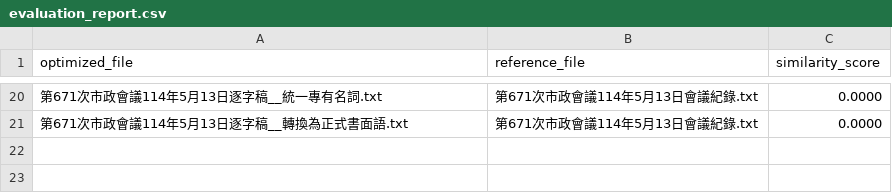
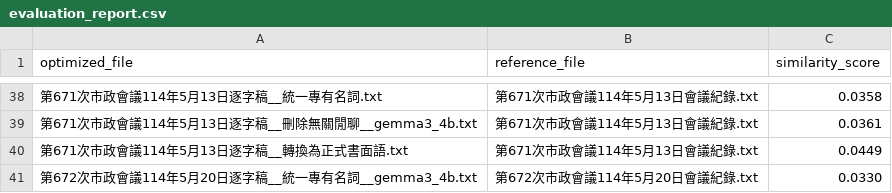
Before and after one commit to colabbrave/exam08, a CSV file: results/evaluation_report.csv, drawn as a sheet; only a part is shown, gaps mark what is left out; the diff covers the shown part only.

```diff
--- a/results/evaluation_report.csv
+++ b/results/evaluation_report.csv
@@ -20,2 +38,4 @@ optimized_file,reference_file,similarity_score
-第671次市政會議114年5月13日逐字稿__統一專有名詞.txt,第671次市政會議114年5月13日會議紀錄.txt,0.0000
-第671次市政會議114年5月13日逐字稿__轉換為正式書面語.txt,第671次市政會議114年5月13日會議紀錄.txt,0.0000
+第671次市政會議114年5月13日逐字稿__統一專有名詞.txt,第671次市政會議114年5月13日會議紀錄.txt,0.0358
+第671次市政會議114年5月13日逐字稿__刪除無關閒聊__gemma3_4b.txt,第671次市政會議114年5月13日會議紀錄.txt,0.0361
+第671次市政會議114年5月13日逐字稿__轉換為正式書面語.txt,第671次市政會議114年5月13日會議紀錄.txt,0.0449
+第672次市政會議114年5月20日逐字稿__統一專有名詞__gemma3_4b.txt,第672次市政會議114年5月20日會議紀錄.txt,0.0330
```
Also changed, not shown: 18 added rows and 10 edited cells elsewhere in this file, 35 other files.
